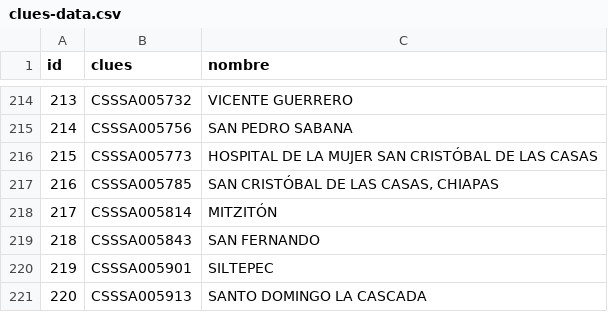
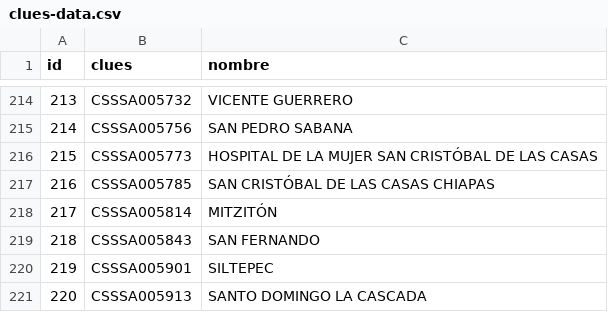
Before and after one commit to XXAI/X1-A, a CSV file: storage/app/seeds/clues-data.csv, drawn as a sheet; only a part is shown, gaps mark what is left out.

```diff
--- a/storage/app/seeds/clues-data.csv
+++ b/storage/app/seeds/clues-data.csv
@@ -216,3 +216,3 @@ id,clues,nombre
 215,CSSSA005773,HOSPITAL DE LA MUJER SAN CRISTÓBAL DE LAS CASAS
-216,CSSSA005785,"SAN CRISTÓBAL DE LAS CASAS, CHIAPAS"
+216,CSSSA005785,SAN CRISTÓBAL DE LAS CASAS CHIAPAS
 217,CSSSA005814,MITZITÓN
```
Also changed, not shown: 16 other files.
